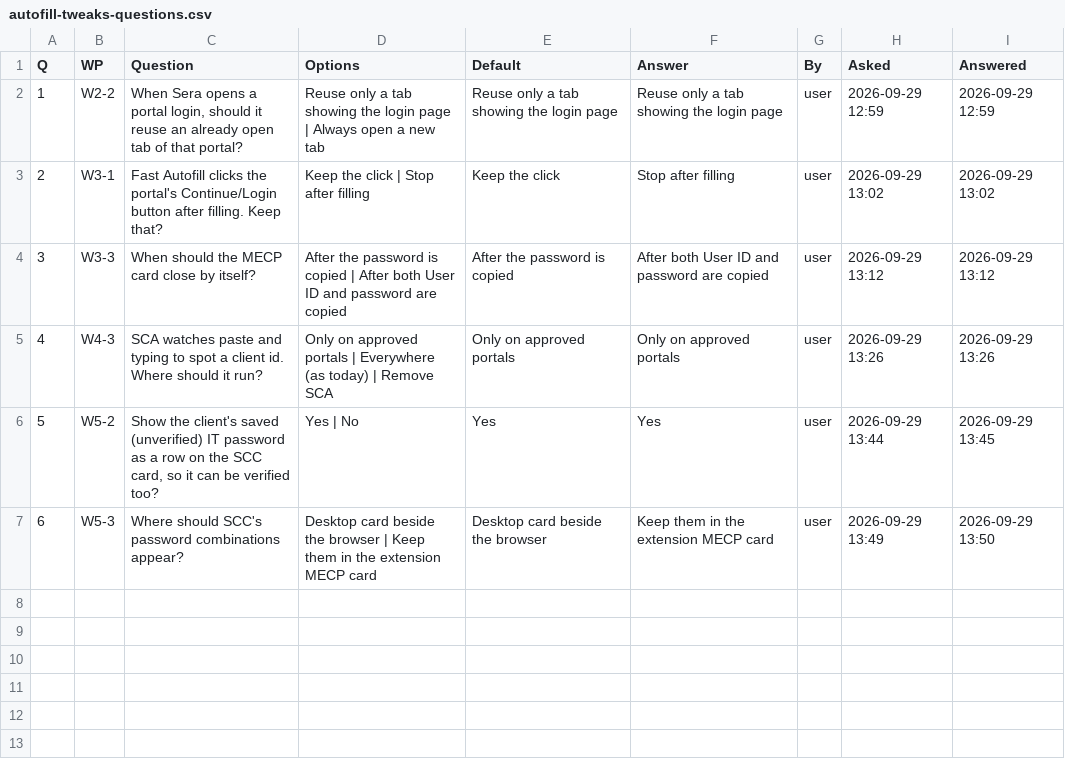
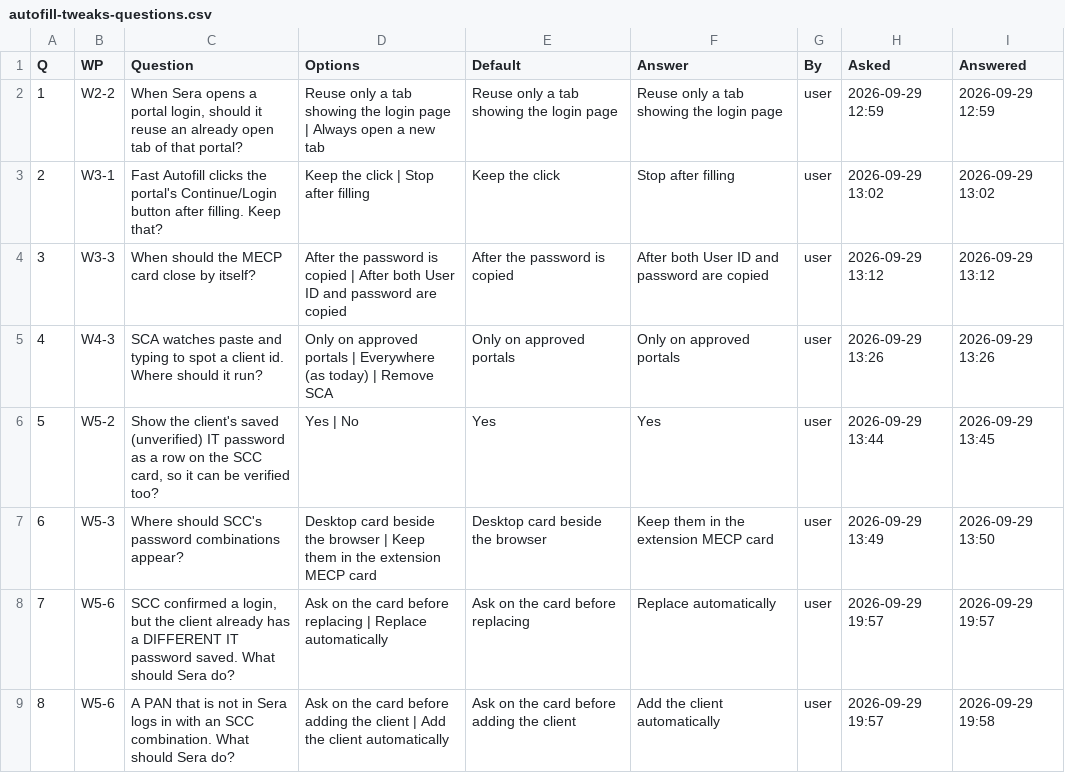
Before and after one commit to NexCardel/Project_Sera, a CSV file: docs/autofill_tweaks/autofill-tweaks-questions.csv, drawn as a sheet.

```diff
--- a/docs/autofill_tweaks/autofill-tweaks-questions.csv
+++ b/docs/autofill_tweaks/autofill-tweaks-questions.csv
@@ -7 +7,3 @@ Q,WP,Question,Options,Default,Answer,By,Asked,Answered
 6,W5-3,Where should SCC's password combinations appear?,Desktop card beside the browser | Keep them in the extension MECP card,Desktop card beside the browser,Keep them in the extension MECP card,user,2026-09-29 13:49,2026-09-29 13:50
+7,W5-6,"SCC confirmed a login, but the client already has a DIFFERENT IT password saved. What should Sera do?",Ask on the card before replacing | Replace automatically,Ask on the card before replacing,Replace automatically,user,2026-09-29 19:57,2026-09-29 19:57
+8,W5-6,A PAN that is not in Sera logs in with an SCC combination. What should Sera do?,Ask on the card before adding the client | Add the client automatically,Ask on the card before adding the client,Add the client automatically,user,2026-09-29 19:57,2026-09-29 19:58
```
Also changed, not shown: docs/autofill_tweaks/autofill-tweaks-decisions.csv, docs/autofill_tweaks/autofill-tweaks-runs.csv, 8 other files.
